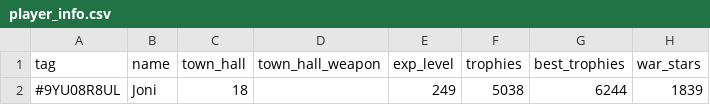
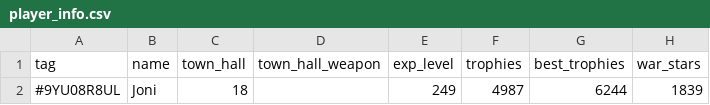
Before and after one commit to Joni1302/coc-stats-project, a CSV file: data/player_info.csv, drawn as a sheet; only a part is shown; the diff names each change by its address in the sheet, - before the commit and + after, or states it on an @@ line.

```diff
--- a/data/player_info.csv
+++ b/data/player_info.csv
-F2 (trophies): 5038
+F2 (trophies): 4987
```
Also changed, not shown: data/clan_info.csv, data/clan_members.csv, 3 other files.
